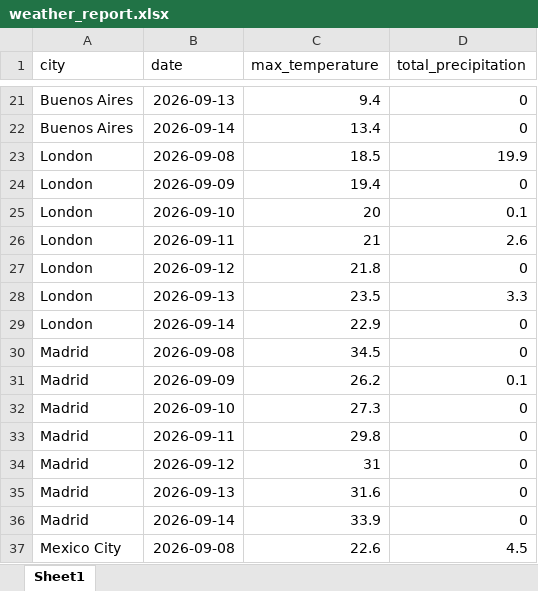
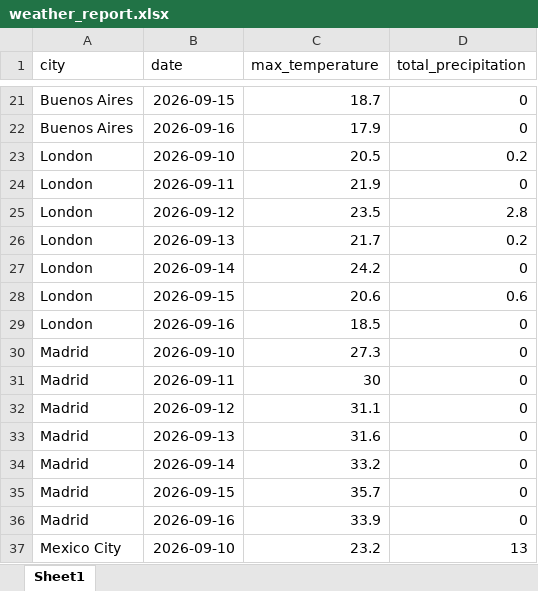
Before and after one commit to yannybarahona-art/RomarioTeacher, an Excel workbook: reports/weather_report.xlsx, sheet Sheet1, drawn as a sheet; only a part is shown, gaps mark what is left out; values as stored, in another font and other column widths than the file's, no borders; removed rows and columns are numbered as before the commit, all else as after; the diff covers the shown part only; the diff names each change by its address in the sheet, - before the commit and + after, or states it on an @@ line.

```diff
--- a/reports/weather_report.xlsx (sheet Sheet1)
+++ b/reports/weather_report.xlsx (sheet Sheet1)
-B21 (date): 2026-09-13
+B21 (date): 2026-09-15
-C21 (max_temperature): 9.4
+C21 (max_temperature): 18.7
-B22 (date): 2026-09-14
+B22 (date): 2026-09-16
-C22 (max_temperature): 13.4
+C22 (max_temperature): 17.9
-B23 (date): 2026-09-08
+B23 (date): 2026-09-10
-C23 (max_temperature): 18.5
+C23 (max_temperature): 20.5
-D23 (total_precipitation): 19.9
+D23 (total_precipitation): 0.2
-B24 (date): 2026-09-09
+B24 (date): 2026-09-11
-C24 (max_temperature): 19.4
+C24 (max_temperature): 21.9
-B25 (date): 2026-09-10
+B25 (date): 2026-09-12
-C25 (max_temperature): 20
+C25 (max_temperature): 23.5
-D25 (total_precipitation): 0.1
+D25 (total_precipitation): 2.8
-B26 (date): 2026-09-11
+B26 (date): 2026-09-13
-C26 (max_temperature): 21
+C26 (max_temperature): 21.7
-D26 (total_precipitation): 2.6
+D26 (total_precipitation): 0.2
-B27 (date): 2026-09-12
+B27 (date): 2026-09-14
-C27 (max_temperature): 21.8
+C27 (max_temperature): 24.2
-B28 (date): 2026-09-13
+B28 (date): 2026-09-15
-C28 (max_temperature): 23.5
+C28 (max_temperature): 20.6
-D28 (total_precipitation): 3.3
+D28 (total_precipitation): 0.6
-B29 (date): 2026-09-14
+B29 (date): 2026-09-16
-C29 (max_temperature): 22.9
+C29 (max_temperature): 18.5
-row 30: Madrid | 2026-09-08 | 34.5 | 0
-row 31: Madrid | 2026-09-09 | 26.2 | 0.1
-C31 (max_temperature): 29.8
+C31 (max_temperature): 30
-C32 (max_temperature): 31
+C32 (max_temperature): 31.1
+row 34: Madrid | 2026-09-14 | 33.2 | 0
+row 35: Madrid | 2026-09-15 | 35.7 | 0
-B36 (date): 2026-09-14
+B36 (date): 2026-09-16
-B37 (date): 2026-09-08
+B37 (date): 2026-09-10
-C37 (max_temperature): 22.6
+C37 (max_temperature): 23.2
-D37 (total_precipitation): 4.5
+D37 (total_precipitation): 13
```
Also changed, not shown: 23 added rows, 23 removed rows and 119 edited cells elsewhere in this sheet, 4 other files.
